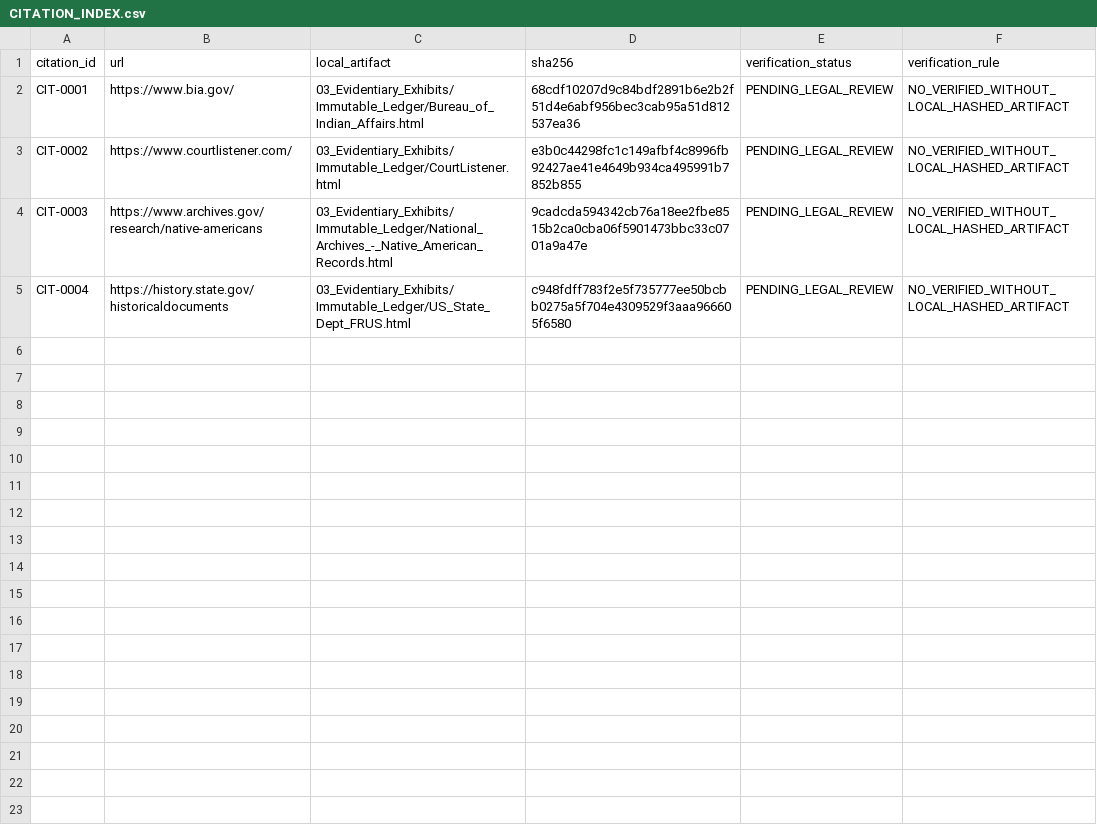
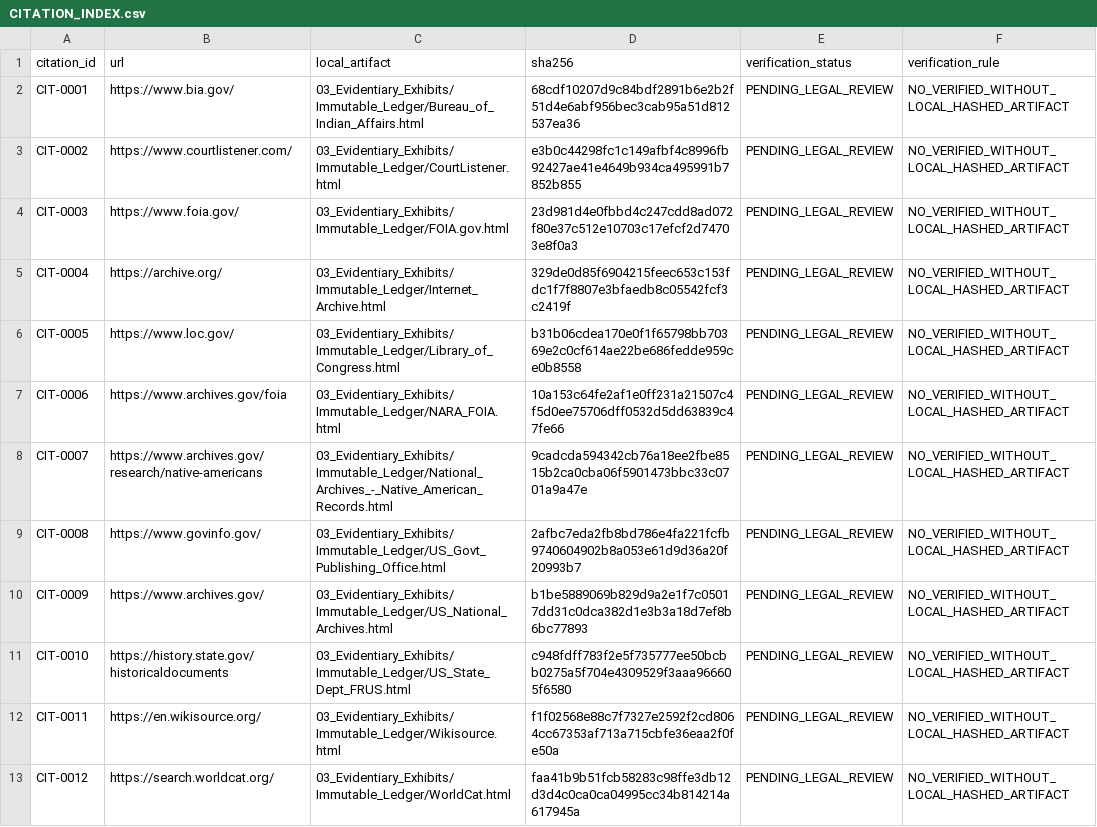
Before and after one commit to GlobalRestitutionAlliance/turtle-island-us-ca-pala-band-of-mission-indians-master-litigation, a CSV file: 03_Evidentiary_Exhibits/CITATION_INDEX.csv, drawn as a sheet.

Commit message:
Batch 2b: harvest expanded sources, citations, manifests

```diff
--- a/03_Evidentiary_Exhibits/CITATION_INDEX.csv
+++ b/03_Evidentiary_Exhibits/CITATION_INDEX.csv
@@ -3,3 +3,11 @@ CIT-0001,https://www.bia.gov/,03_Evidentiary_Exhibits/Immutable_Ledger/Bureau_of
 CIT-0002,https://www.courtlistener.com/,03_Evidentiary_Exhibits/Immutable_Ledger/CourtListener.html,e3b0c44298fc1c149afbf4c8996fb92427ae41e4649b934ca495991b7852b855,PENDING_LEGAL_REVIEW,NO_VERIFIED_WITHOUT_LOCAL_HASHED_ARTIFACT
-CIT-0003,https://www.archives.gov/research/native-americans,03_Evidentiary_Exhibits/Immutable_Ledger/National_Archives_-_Native_American_Records.html,9cadcda594342cb76a18ee2fbe8515b2ca0cba06f5901473bbc33c0701a9a47e,PENDING_LEGAL_REVIEW,NO_VERIFIED_WITHOUT_LOCAL_HASHED_ARTIFACT
-CIT-0004,https://history.state.gov/historicaldocuments,03_Evidentiary_Exhibits/Immutable_Ledger/US_State_Dept_FRUS.html,c948fdff783f2e5f735777ee50bcbb0275a5f704e4309529f3aaa966605f6580,PENDING_LEGAL_REVIEW,NO_VERIFIED_WITHOUT_LOCAL_HASHED_ARTIFACT
+CIT-0003,https://www.foia.gov/,03_Evidentiary_Exhibits/Immutable_Ledger/FOIA.gov.html,23d981d4e0fbbd4c247cdd8ad072f80e37c512e10703c17efcf2d74703e8f0a3,PENDING_LEGAL_REVIEW,NO_VERIFIED_WITHOUT_LOCAL_HASHED_ARTIFACT
+CIT-0004,https://archive.org/,03_Evidentiary_Exhibits/Immutable_Ledger/Internet_Archive.html,329de0d85f6904215feec653c153fdc1f7f8807e3bfaedb8c05542fcf3c2419f,PENDING_LEGAL_REVIEW,NO_VERIFIED_WITHOUT_LOCAL_HASHED_ARTIFACT
+CIT-0005,https://www.loc.gov/,03_Evidentiary_Exhibits/Immutable_Ledger/Library_of_Congress.html,b31b06cdea170e0f1f65798bb70369e2c0cf614ae22be686fedde959ce0b8558,PENDING_LEGAL_REVIEW,NO_VERIFIED_WITHOUT_LOCAL_HASHED_ARTIFACT
+CIT-0006,https://www.archives.gov/foia,03_Evidentiary_Exhibits/Immutable_Ledger/NARA_FOIA.html,10a153c64fe2af1e0ff231a21507c4f5d0ee75706dff0532d5dd63839c47fe66,PENDING_LEGAL_REVIEW,NO_VERIFIED_WITHOUT_LOCAL_HASHED_ARTIFACT
+CIT-0007,https://www.archives.gov/research/native-americans,03_Evidentiary_Exhibits/Immutable_Ledger/National_Archives_-_Native_American_Records.html,9cadcda594342cb76a18ee2fbe8515b2ca0cba06f5901473bbc33c0701a9a47e,PENDING_LEGAL_REVIEW,NO_VERIFIED_WITHOUT_LOCAL_HASHED_ARTIFACT
+CIT-0008,https://www.govinfo.gov/,03_Evidentiary_Exhibits/Immutable_Ledger/US_Govt_Publishing_Office.html,2afbc7eda2fb8bd786e4fa221fcfb9740604902b8a053e61d9d36a20f20993b7,PENDING_LEGAL_REVIEW,NO_VERIFIED_WITHOUT_LOCAL_HASHED_ARTIFACT
+CIT-0009,https://www.archives.gov/,03_Evidentiary_Exhibits/Immutable_Ledger/US_National_Archives.html,b1be5889069b829d9a2e1f7c05017dd31c0dca382d1e3b3a18d7ef8b6bc77893,PENDING_LEGAL_REVIEW,NO_VERIFIED_WITHOUT_LOCAL_HASHED_ARTIFACT
+CIT-0010,https://history.state.gov/historicaldocuments,03_Evidentiary_Exhibits/Immutable_Ledger/US_State_Dept_FRUS.html,c948fdff783f2e5f735777ee50bcbb0275a5f704e4309529f3aaa966605f6580,PENDING_LEGAL_REVIEW,NO_VERIFIED_WITHOUT_LOCAL_HASHED_ARTIFACT
+CIT-0011,https://en.wikisource.org/,03_Evidentiary_Exhibits/Immutable_Ledger/Wikisource.html,f1f02568e88c7f7327e2592f2cd8064cc67353af713a715cbfe36eaa2f0fe50a,PENDING_LEGAL_REVIEW,NO_VERIFIED_WITHOUT_LOCAL_HASHED_ARTIFACT
+CIT-0012,https://search.worldcat.org/,03_Evidentiary_Exhibits/Immutable_Ledger/WorldCat.html,faa41b9b51fcb58283c98ffe3db12d3d4c0ca0ca04995cc34b814214a617945a,PENDING_LEGAL_REVIEW,NO_VERIFIED_WITHOUT_LOCAL_HASHED_ARTIFACT
```
Also changed, not shown: 32 other files.
